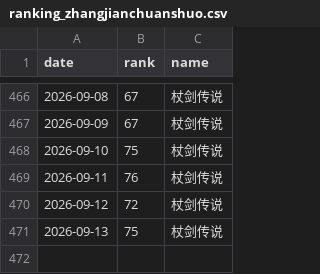
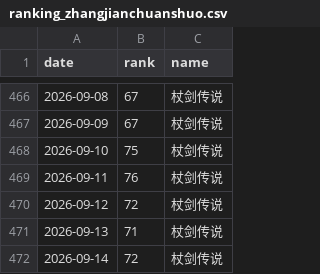
Before and after one commit to as167888/zhangjianchuanshuo-report, a CSV file: ranking_zhangjianchuanshuo.csv, drawn as a sheet; only a part is shown, gaps mark what is left out.

```diff
--- a/ranking_zhangjianchuanshuo.csv
+++ b/ranking_zhangjianchuanshuo.csv
@@ -470,2 +470,3 @@
 2026-09-12,72,杖剑传说
-2026-09-13,75,杖剑传说
+2026-09-13,71,杖剑传说
+2026-09-14,72,杖剑传说
```
Also changed, not shown: 2 other files.
